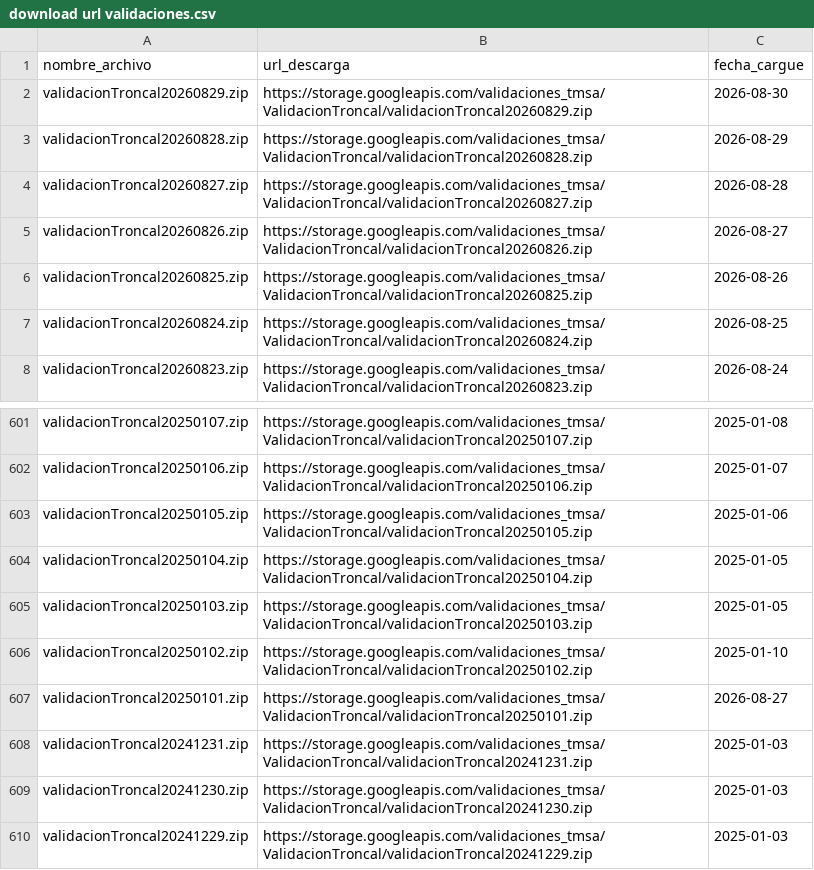
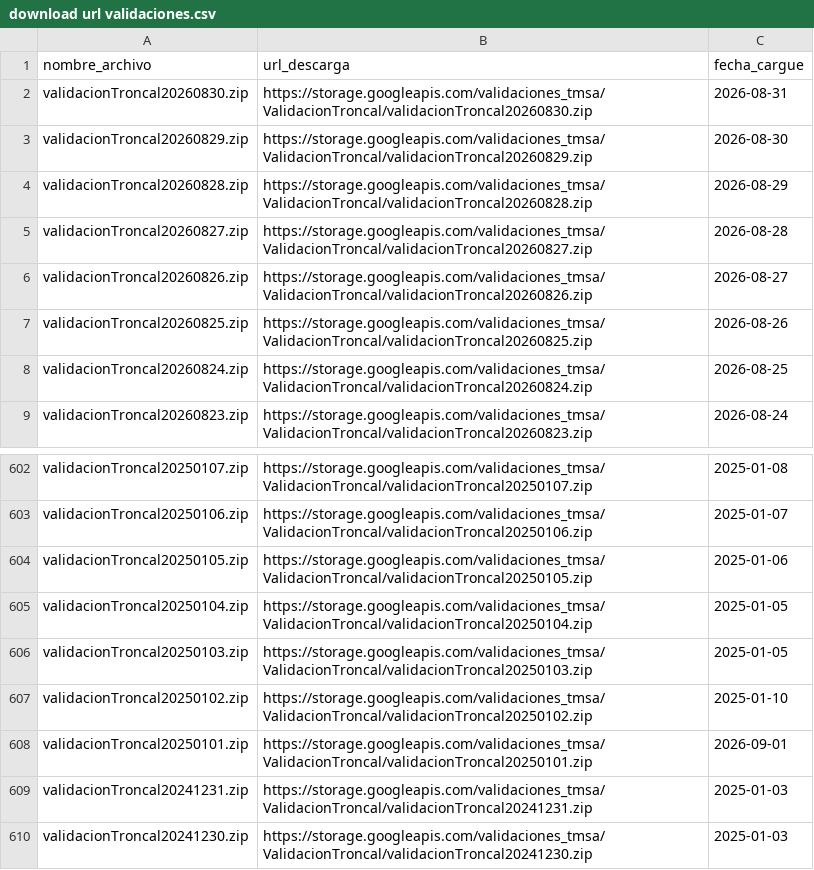
Before and after one commit to Mendivenson/datajam3, a CSV file: data/download url validaciones.csv, drawn as a sheet; only a part is shown, gaps mark what is left out; the shorter side is filled out with more unchanged rows.

```diff
--- a/data/download url validaciones.csv
+++ b/data/download url validaciones.csv
@@ -1,2 +1,3 @@
 "nombre_archivo","url_descarga","fecha_cargue"
+"validacionTroncal20260830.zip","https://storage.googleapis.com/validaciones_tmsa/ValidacionTroncal/validacionTroncal20260830.zip","2026-08-31"
 "validacionTroncal20260829.zip","https://storage.googleapis.com/validaciones_tmsa/ValidacionTroncal/validacionTroncal20260829.zip","2026-08-30"
@@ -606,3 +607,3 @@
 "validacionTroncal20250102.zip","https://storage.googleapis.com/validaciones_tmsa/ValidacionTroncal/validacionTroncal20250102.zip","2025-01-10"
-"validacionTroncal20250101.zip","https://storage.googleapis.com/validaciones_tmsa/ValidacionTroncal/validacionTroncal20250101.zip","2026-08-27"
+"validacionTroncal20250101.zip","https://storage.googleapis.com/validaciones_tmsa/ValidacionTroncal/validacionTroncal20250101.zip","2026-09-01"
 "validacionTroncal20241231.zip","https://storage.googleapis.com/validaciones_tmsa/ValidacionTroncal/validacionTroncal20241231.zip","2025-01-03"
```
Also changed, not shown: data/download url salidas.csv.
